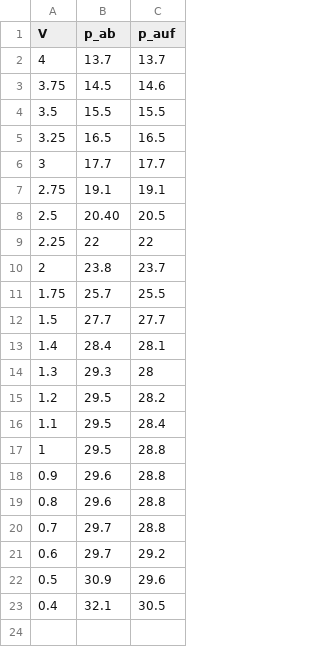
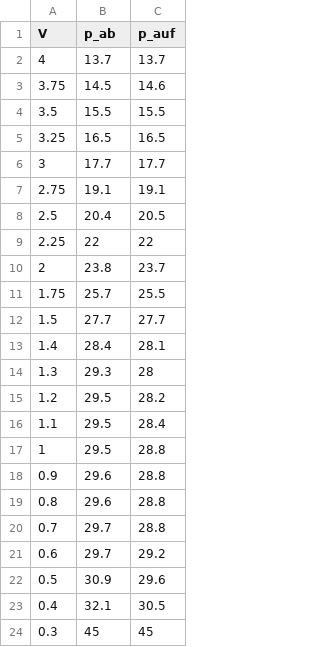
Before and after one commit to ces42/praktikum1, a CSV file: ZUS/Daten/35grad.csv, drawn as a sheet.

```diff
--- a/ZUS/Daten/35grad.csv
+++ b/ZUS/Daten/35grad.csv
@@ -7,3 +7,3 @@ V ,p_ab,p_auf
 2.75,19.1,19.1
-2.5,20.40,20.5
+2.5,20.4,20.5
 2.25,22,22
@@ -23 +23,2 @@ V ,p_ab,p_auf
 0.4,32.1,30.5
+0.3,45,45
```
Also changed, not shown: ZUS/Daten/molar25.csv, ZUS/Daten/molar30.csv, 10 other files.
